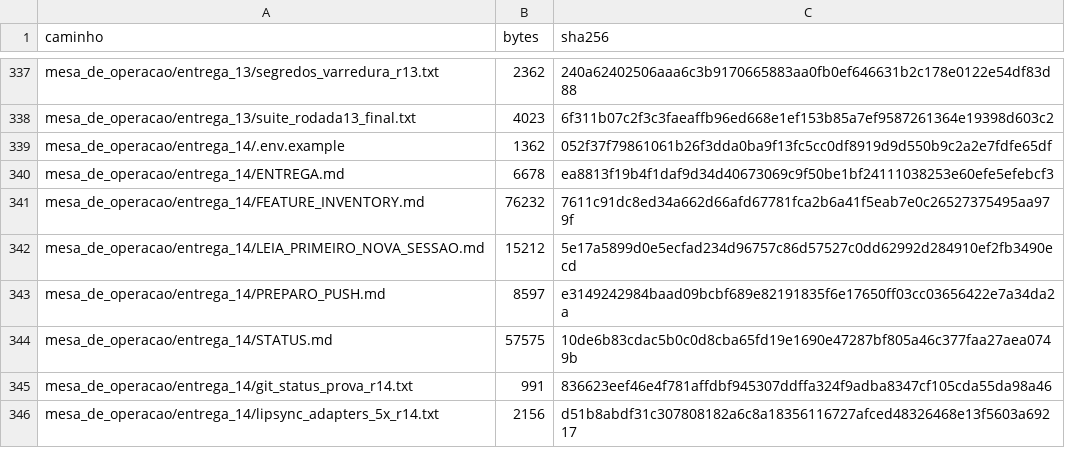
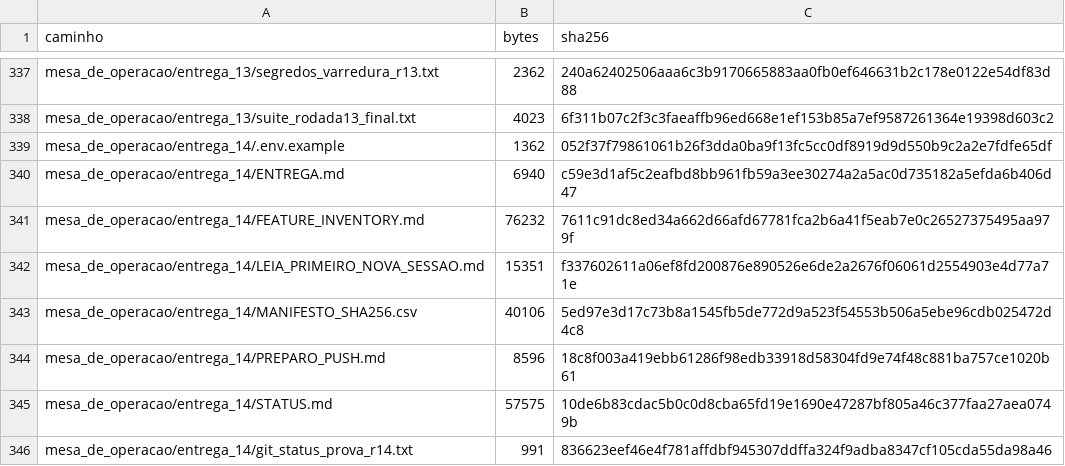
Before and after one commit to DaniloXPTEAM/Pippet-Clone, a CSV file: mesa_de_operacao/entrega_14/MANIFESTO_SHA256.csv, drawn as a sheet; only a part is shown, gaps mark what is left out; the shorter side is filled out with more unchanged rows.

Commit message:
rodada 14: LEIA_PRIMEIRO aponta o ref real do bundle + manifesto final
A §4 agora usa bundle/arena/d9cee29f-pippet-clone (ponta 06eb194) — o ref
que o bundle r14 realmente traz. Manifesto refeito com os hashes finais
(682 arquivos versionados; não lista a si mesmo).

Co-authored-by: arena-agent <297053741+arena-agent@users.noreply.github.com>

```diff
--- a/mesa_de_operacao/entrega_14/MANIFESTO_SHA256.csv
+++ b/mesa_de_operacao/entrega_14/MANIFESTO_SHA256.csv
@@ -339,6 +339,7 @@ mesa_de_operacao/entrega_13/suite_rodada13_final.txt,4023,6f311b07c2f3c3faeaffb9
 mesa_de_operacao/entrega_14/.env.example,1362,052f37f79861061b26f3dda0ba9f13fc5cc0df8919d9d550b9c2a2e7fdfe65df
-mesa_de_operacao/entrega_14/ENTREGA.md,6678,ea8813f19b4f1daf9d34d40673069c9f50be1bf24111038253e60efe5efebcf3
+mesa_de_operacao/entrega_14/ENTREGA.md,6940,c59e3d1af5c2eafbd8bb961fb59a3ee30274a2a5ac0d735182a5efda6b406d47
 mesa_de_operacao/entrega_14/FEATURE_INVENTORY.md,76232,7611c91dc8ed34a662d66afd67781fca2b6a41f5eab7e0c26527375495aa979f
-mesa_de_operacao/entrega_14/LEIA_PRIMEIRO_NOVA_SESSAO.md,15212,5e17a5899d0e5ecfad234d96757c86d57527c0dd62992d284910ef2fb3490ecd
-mesa_de_operacao/entrega_14/PREPARO_PUSH.md,8597,e3149242984baad09bcbf689e82191835f6e17650ff03cc03656422e7a34da2a
+mesa_de_operacao/entrega_14/LEIA_PRIMEIRO_NOVA_SESSAO.md,15351,f337602611a06ef8fd200876e890526e6de2a2676f06061d2554903e4d77a71e
+mesa_de_operacao/entrega_14/MANIFESTO_SHA256.csv,40106,5ed97e3d17c73b8a1545fb5de772d9a523f54553b506a5ebe96cdb025472d4c8
+mesa_de_operacao/entrega_14/PREPARO_PUSH.md,8596,18c8f003a419ebb61286f98edb33918d58304fd9e74f48c881ba757ce1020b61
 mesa_de_operacao/entrega_14/STATUS.md,57575,10de6b83cdac5b0c0d8cba65fd19e1690e47287bf805a46c377faa27aea0749b
```
Also changed, not shown: 1 other file.
